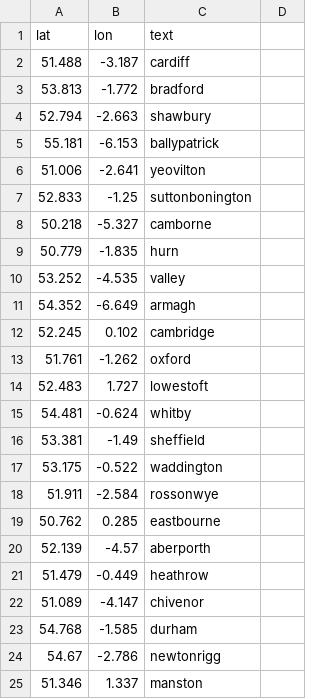
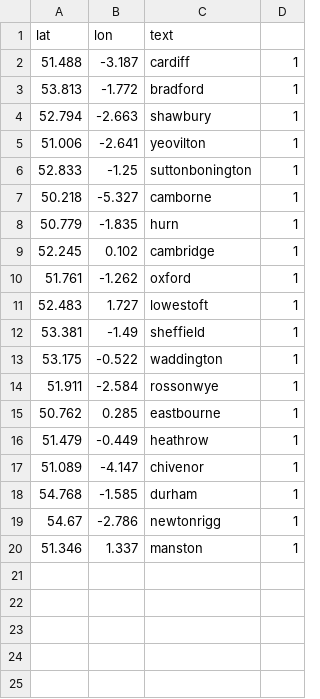
Before and after one commit to r-zhao42/E.Coli-Project, a CSV file: jo.csv, drawn as a sheet; removed rows and columns are numbered as before the commit, all else as after; the diff names each change by its address in the sheet, - before the commit and + after, or states it on an @@ line.

Commit message:
changed jo.csv

```diff
--- a/jo.csv
+++ b/jo.csv
-D2:D4: (empty)
+D2:D4: 1
-row 5: 55.181 | -6.153 | ballypatrick
-D5:D8: (empty)
+D5:D8: 1
-row 10: 53.252 | -4.535 | valley
-row 11: 54.352 | -6.649 | armagh
-D9:D11: (empty)
+D9:D11: 1
-row 15: 54.481 | -0.624 | whitby
-D12:D15: (empty)
+D12:D15: 1
-row 20: 52.139 | -4.57 | aberporth
-D16:D20: (empty)
+D16:D20: 1
```
